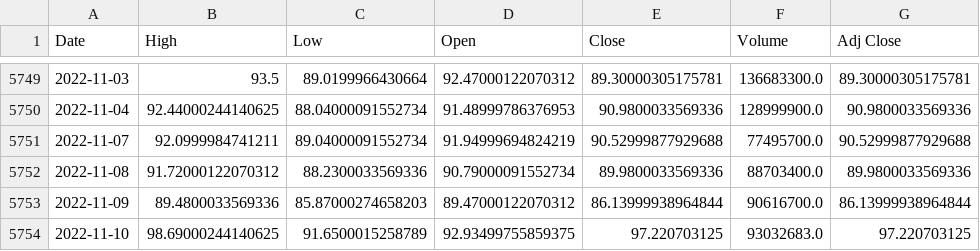
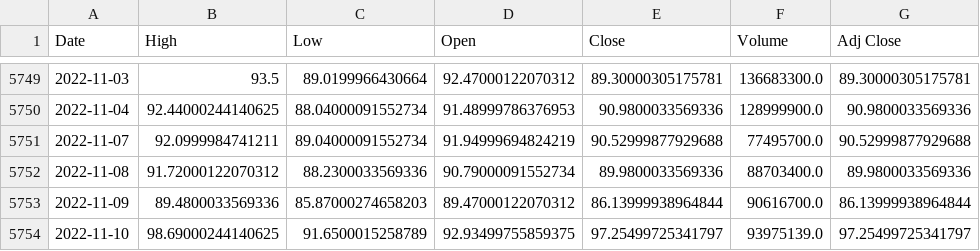
Before and after one commit to LuisNoName/SystematicTrading, a CSV file: data/market/AMZN.csv, drawn as a sheet; only a part is shown, gaps mark what is left out.

Commit message:
Updated price data

```diff
--- a/data/market/AMZN.csv
+++ b/data/market/AMZN.csv
@@ -5753,2 +5753,2 @@ Date,High,Low,Open,Close,Volume,Adj Close
 2022-11-09,89.4800033569336,85.87000274658203,89.47000122070312,86.13999938964844,90616700.0,86.13999938964844
-2022-11-10,98.69000244140625,91.6500015258789,92.93499755859375,97.220703125,93032683.0,97.220703125
+2022-11-10,98.69000244140625,91.6500015258789,92.93499755859375,97.25499725341797,93975139.0,97.25499725341797
```
Also changed, not shown: data/market/AAPL.csv, data/market/MSFT.csv, 2 other files.
